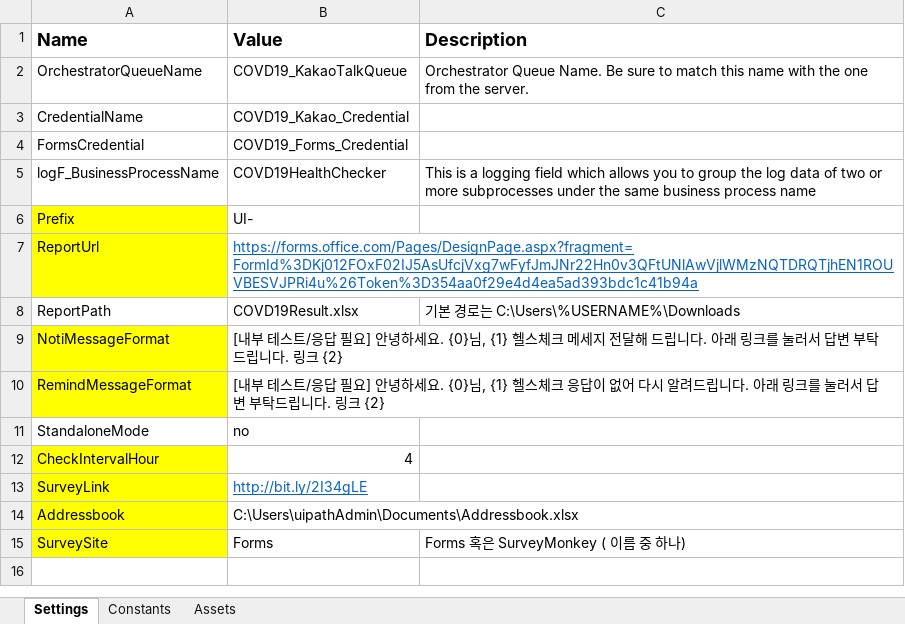
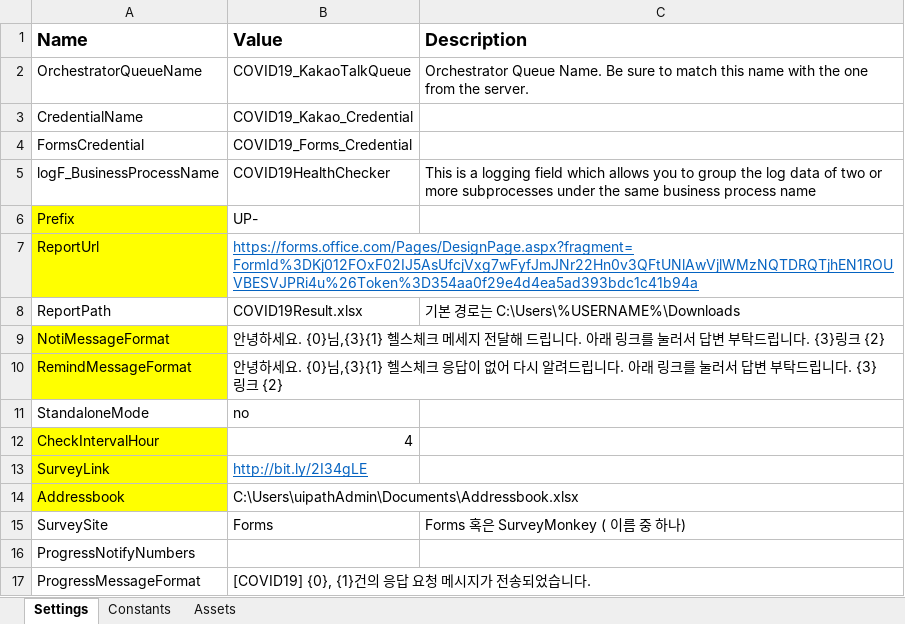
Before and after one commit to javaos74/COVID19KakaoTalk, an Excel workbook: Data/Config.xlsx, sheet Settings, drawn as a sheet; values as stored, in another font and other column widths than the file's, no borders; the diff names each change by its address in the sheet, - before the commit and + after, or states it on an @@ line.

```diff
--- a/Data/Config.xlsx (sheet Settings)
+++ b/Data/Config.xlsx (sheet Settings)
-B2 (Value): COVD19_KakaoTalkQueue
+B2 (Value): COVID19_KakaoTalkQueue
-B3 (Value): COVD19_Kakao_Credential
+B3 (Value): COVID19_Kakao_Credential
-B4 (Value): COVD19_Forms_Credential
+B4 (Value): COVID19_Forms_Credential
-B5 (Value): COVD19HealthChecker
+B5 (Value): COVID19HealthChecker
-B6 (Value): UI-
+B6 (Value): UP-
-B8 (Value): COVD19Result.xlsx
+B8 (Value): COVID19Result.xlsx
-B9 (Value): [내부 테스트/응답 필요] 안녕하세요. {0}님, {1} 헬스체크 메세지 전달해 드립니다. 아래 링크를 눌러서 답변 부탁드립니다. 링크 {2}
+B9 (Value): 안녕하세요. {0}님,{3}{1} 헬스체크 메세지 전달해 드립니다. 아래 링크를 눌러서 답변 부탁드립니다. {3}링크 {2}
-B10 (Value): [내부 테스트/응답 필요] 안녕하세요. {0}님, {1} 헬스체크 응답이 없어 다시 알려드립니다. 아래 링크를 눌러서 답변 부탁드립니다. 링크 {2}
+B10 (Value): 안녕하세요. {0}님,{3}{1} 헬스체크 응답이 없어 다시 알려드립니다. 아래 링크를 눌러서 답변 부탁드립니다. {3}링크 {2}
-A15 fill: #FFFF00
+A15 fill: none
+row 16: ProgressNotifyNumbers
+row 17: ProgressMessageFormat | [COVID19] {0}, {1}건의 응답 요청 메시지가 전송되었습니다.
```
Also changed, not shown: sheet Assets, 8 other files.
